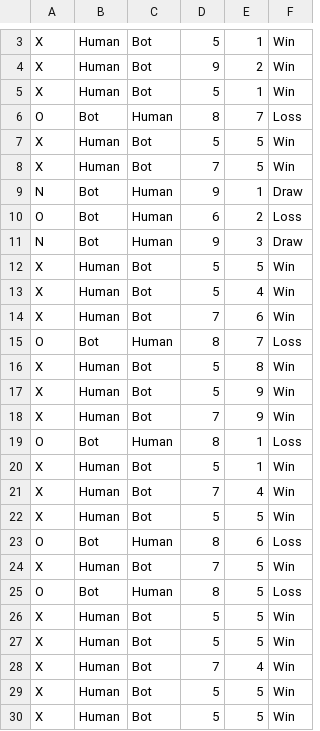
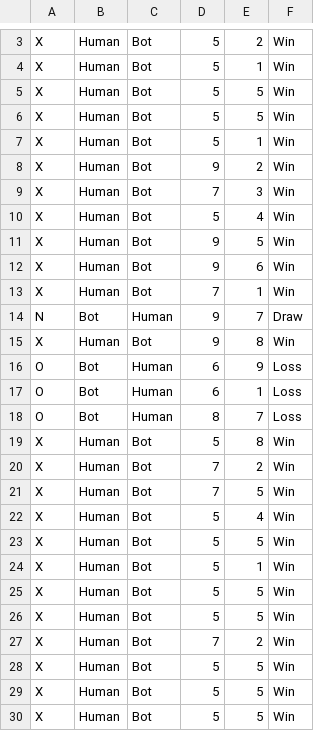
Before and after one commit to xchen83/lab10, a CSV file: lab10/logs/game_logs_lab10.csv, drawn as a sheet; only a part is shown, gaps mark what is left out; removed rows and columns are numbered as before the commit, all else as after; the diff covers the shown part only; the diff names each change by its address in the sheet, - before the commit and + after, or states it on an @@ line.

Commit message:
Add files via upload

```diff
--- a/lab10/logs/game_logs_lab10.csv
+++ b/lab10/logs/game_logs_lab10.csv
+row 3: X | Human | Bot | 5 | 2 | Win
@@ row 5 moved to row 4: X @@
@@ row 7 moved to row 5: X @@
@@ row 12 moved to row 6: X @@
-row 6: O | Bot | Human | 8 | 7 | Loss
-E9: 5
+E9: 3
-row 9: N | Bot | Human | 9 | 1 | Draw
-row 10: O | Bot | Human | 6 | 2 | Loss
-row 11: N | Bot | Human | 9 | 3 | Draw
+row 11: X | Human | Bot | 9 | 5 | Win
-D12: 7
+D12: 9
+row 13: X | Human | Bot | 7 | 1 | Win
+row 14: N | Bot | Human | 9 | 7 | Draw
+row 15: X | Human | Bot | 9 | 8 | Win
+row 16: O | Bot | Human | 6 | 9 | Loss
+row 17: O | Bot | Human | 6 | 1 | Loss
-D20: 5
+D20: 7
-E20: 9
+E20: 2
-E21: 9
+E21: 5
-row 19: O | Bot | Human | 8 | 1 | Loss
+row 22: X | Human | Bot | 5 | 4 | Win
@@ row 22 moved to row 23: X @@
-row 21: X | Human | Bot | 7 | 4 | Win
-row 23: O | Bot | Human | 8 | 6 | Loss
-row 24: X | Human | Bot | 7 | 5 | Win
-row 25: O | Bot | Human | 8 | 5 | Loss
-E27: 4
+E27: 2
+row 28: X | Human | Bot | 5 | 5 | Win
```
Also changed, not shown: 1 added row, 1 removed row and 2 edited cells elsewhere in this file.
